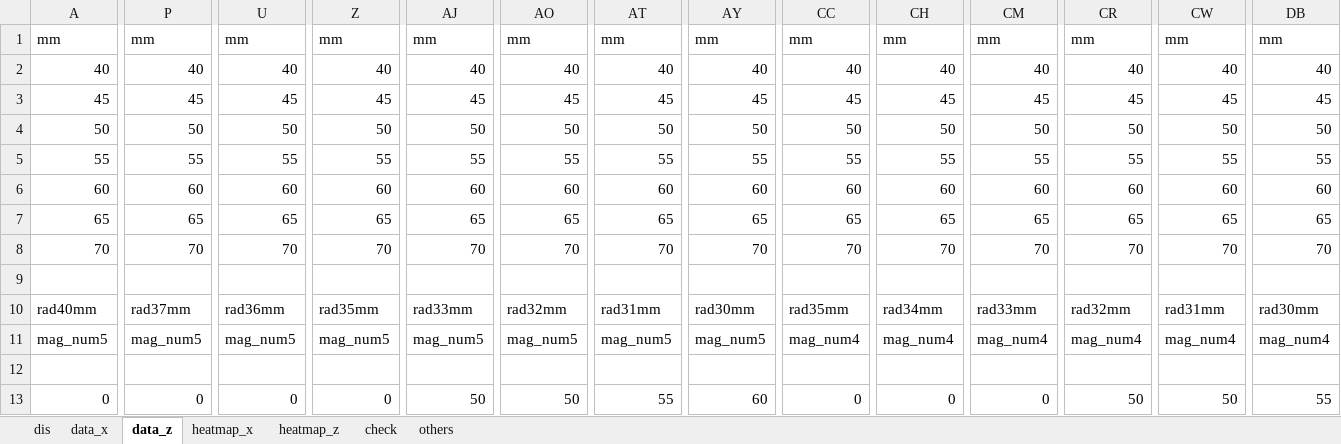
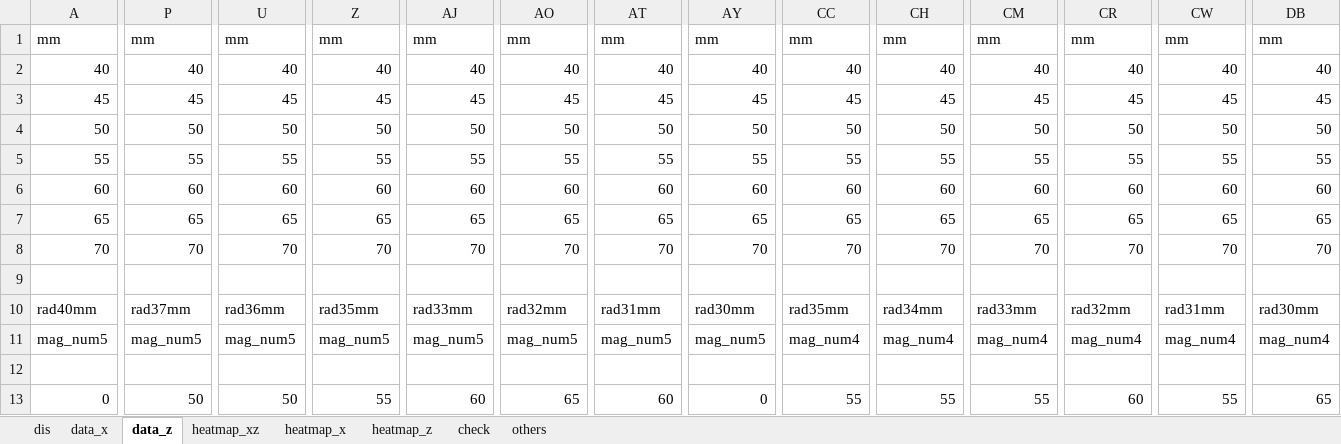
Before and after one commit to runnpappa/koma_simulation, an Excel workbook: koma_sim3_py.xlsx, sheet data_z, drawn as a sheet; only a part is shown, gaps mark what is left out; values as stored, in another font and other column widths than the file's, no borders; 1 other sheet too large or unreadable and not compared; the diff covers the shown part only; the diff names each change by its address in the sheet, - before the commit and + after, or states it on an @@ line.

```diff
--- a/koma_sim3_py.xlsx (sheet data_z)
+++ b/koma_sim3_py.xlsx (sheet data_z)
+sheet tab: heatmap_xz
-P13: 0
+P13: 50
-U13: 0
+U13: 50
-Z13: 0
+Z13: 55
-AJ13: 50
+AJ13: 60
-AO13: 50
+AO13: 65
-AT13: 55
+AT13: 60
-AY13: 60
+AY13: 0
-CC13: 0
+CC13: 55
-CH13: 0
+CH13: 55
-CM13: 0
+CM13: 55
-CR13: 50
+CR13: 60
-CW13: 50
+CW13: 55
-DB13: 55
+DB13: 65
```
Also changed, not shown: 6 edited cells elsewhere in this sheet, sheet heatmap_x, sheet heatmap_z, sheet data_x, 6 other files.
